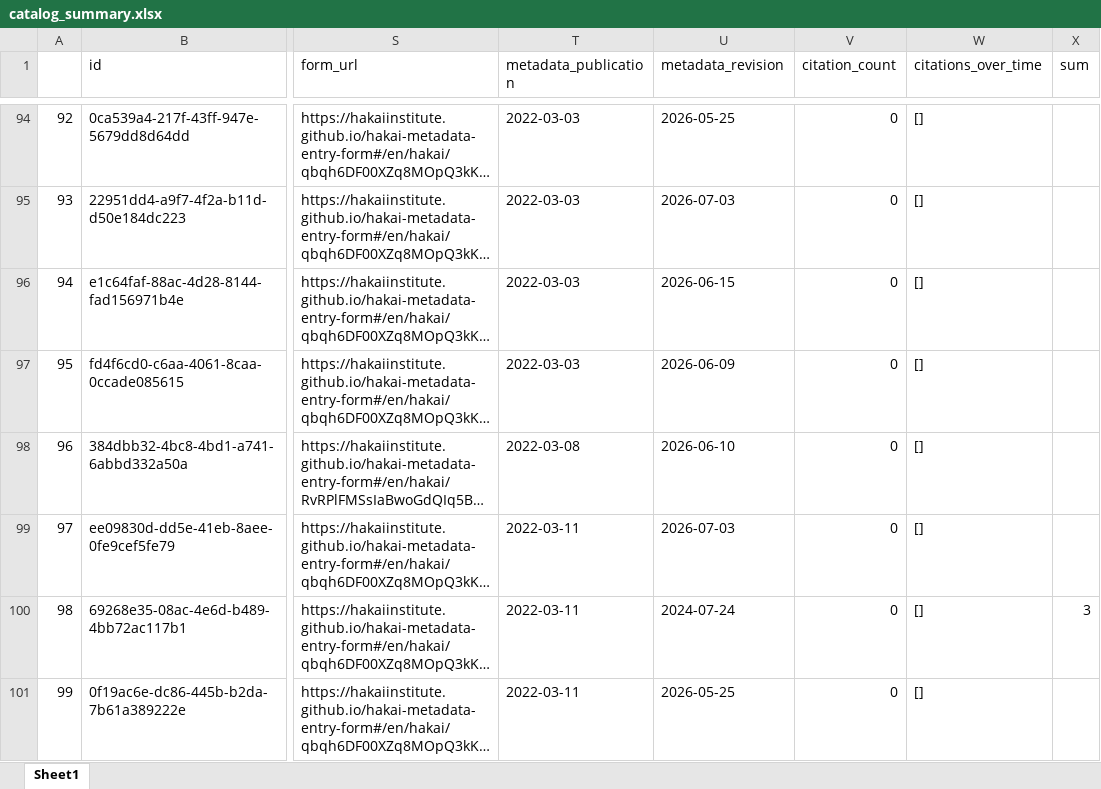
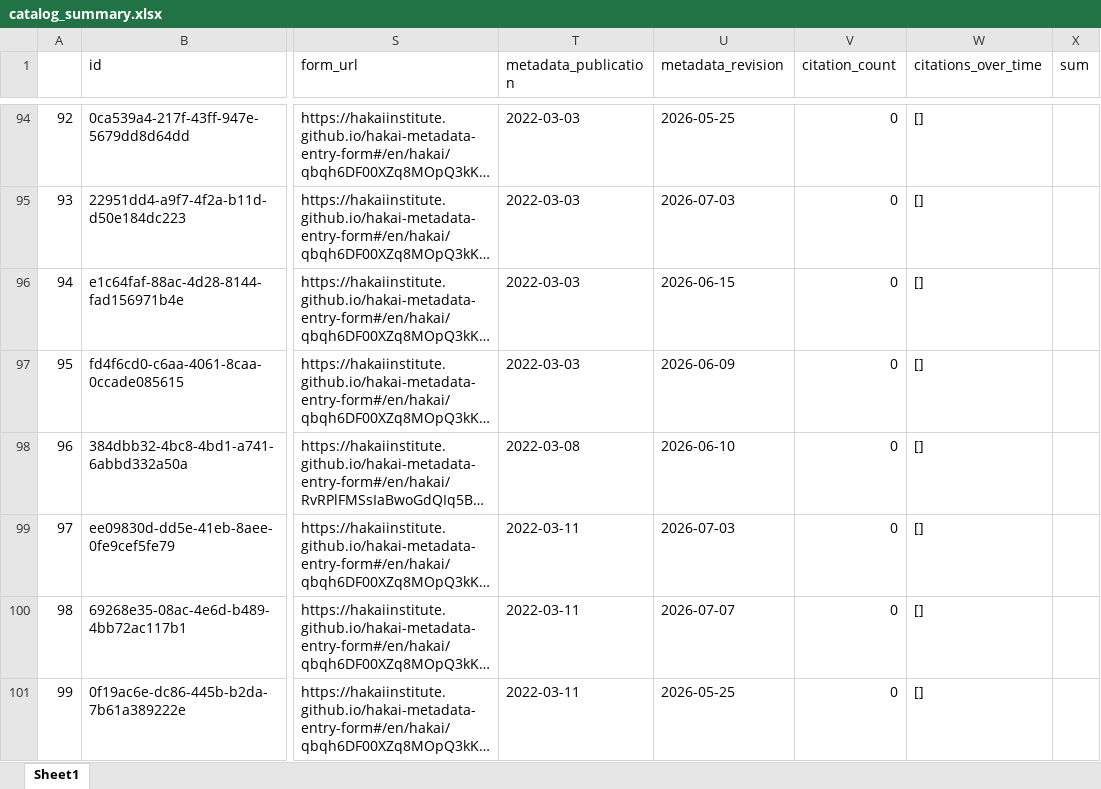
Before and after one commit to HakaiInstitute/hakai-ckan-records-checks, an Excel workbook: fix-private-repos/catalog_summary.xlsx, sheet Sheet1, drawn as a sheet; only a part is shown, gaps mark what is left out; long unchanged cells end in …; values as stored, in another font and other column widths than the file's, no borders; the diff covers the shown part only; the diff names each change by its address in the sheet, - before the commit and + after, or states it on an @@ line.

```diff
--- a/fix-private-repos/catalog_summary.xlsx (sheet Sheet1)
+++ b/fix-private-repos/catalog_summary.xlsx (sheet Sheet1)
-U100 (metadata_revision): 2024-07-24
+U100 (metadata_revision): 2026-07-07
-X100 (sum): 3
+X100 (sum): (empty)
```
Also changed, not shown: 74 edited cells elsewhere in this sheet, fix-private-repos/issues_list.xlsx, 28 other files.
